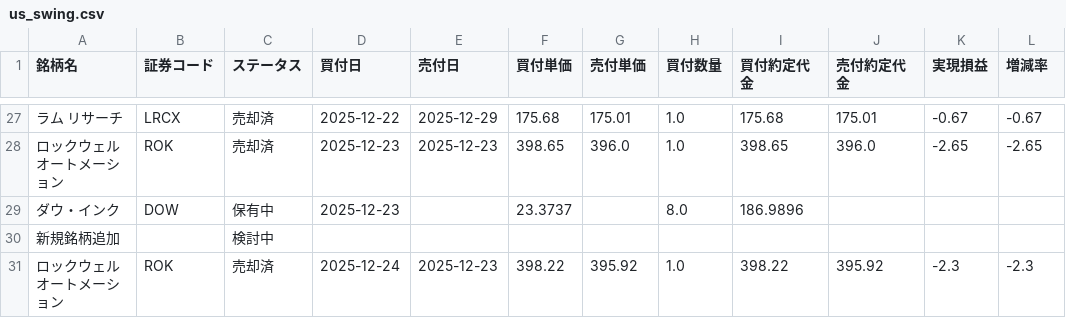
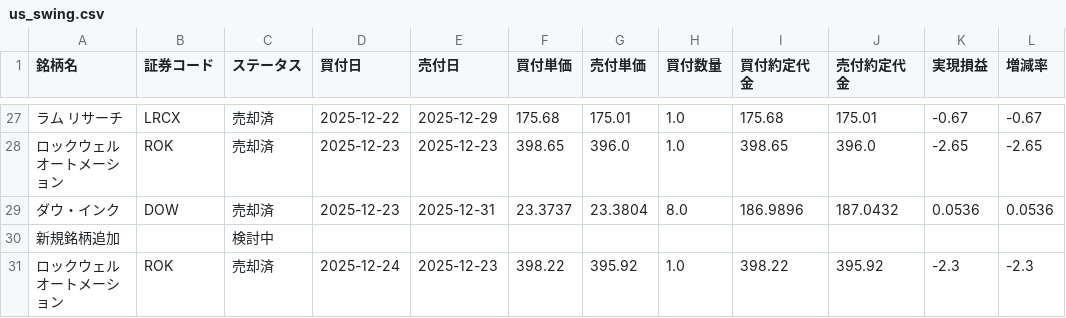
Before and after one commit to koh5884/trade-analysis-app, a CSV file: data/us_swing.csv, drawn as a sheet; only a part is shown, gaps mark what is left out; the diff names each change by its address in the sheet, - before the commit and + after, or states it on an @@ line.

Commit message:
Update 米国スイング data - 2025-12-31 16:31:10

```diff
--- a/data/us_swing.csv
+++ b/data/us_swing.csv
-C29 (ステータス): 保有中
+C29 (ステータス): 売却済
-E29 (売付日): (empty)
+E29 (売付日): 2025-12-31
-G29 (売付単価): (empty)
+G29 (売付単価): 23.3804
-J29 (売付約定代金): (empty)
+J29 (売付約定代金): 187.0432
-K29 (実現損益): (empty)
+K29 (実現損益): 0.0536
-L29 (増減率): (empty)
+L29 (増減率): 0.0536
```
